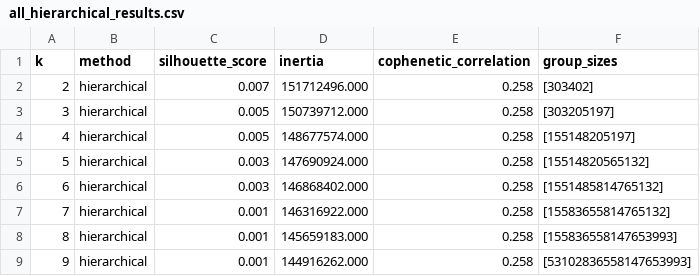
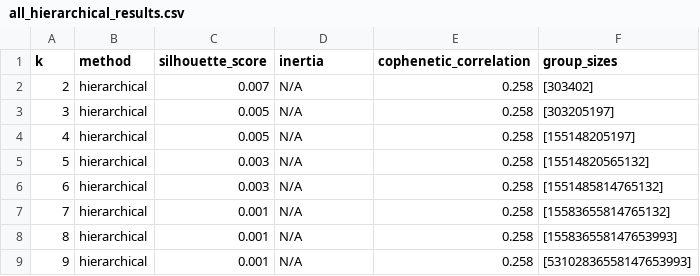
Before and after one commit to libertyallenn/abide-hb-meta-lib, a CSV file: derivatives/hierarchical_clustering/all_hierarchical_results.csv, drawn as a sheet.

```diff
--- a/derivatives/hierarchical_clustering/all_hierarchical_results.csv
+++ b/derivatives/hierarchical_clustering/all_hierarchical_results.csv
@@ -1,9 +1,9 @@
 k,method,silhouette_score,inertia,cophenetic_correlation,group_sizes
-2,hierarchical,0.007,151712496.000,0.258,"[303402]"
-3,hierarchical,0.005,150739712.000,0.258,"[303205197]"
-4,hierarchical,0.005,148677574.000,0.258,"[155148205197]"
-5,hierarchical,0.003,147690924.000,0.258,"[15514820565132]"
-6,hierarchical,0.003,146868402.000,0.258,"[1551485814765132]"
-7,hierarchical,0.001,146316922.000,0.258,"[15583655814765132]"
-8,hierarchical,0.001,145659183.000,0.258,"[155836558147653993]"
-9,hierarchical,0.001,144916262.000,0.258,"[53102836558147653993]"
+2,hierarchical,0.007,N/A,0.258,"[303402]"
+3,hierarchical,0.005,N/A,0.258,"[303205197]"
+4,hierarchical,0.005,N/A,0.258,"[155148205197]"
+5,hierarchical,0.003,N/A,0.258,"[15514820565132]"
+6,hierarchical,0.003,N/A,0.258,"[1551485814765132]"
+7,hierarchical,0.001,N/A,0.258,"[15583655814765132]"
+8,hierarchical,0.001,N/A,0.258,"[155836558147653993]"
+9,hierarchical,0.001,N/A,0.258,"[53102836558147653993]"
```
Also changed, not shown: 31 other files.
